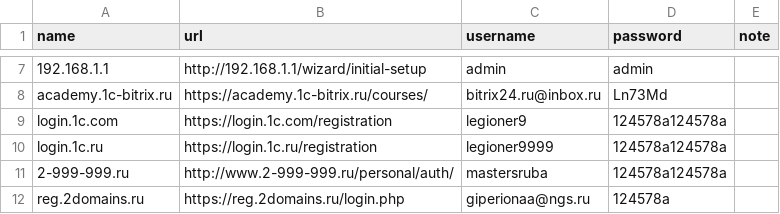
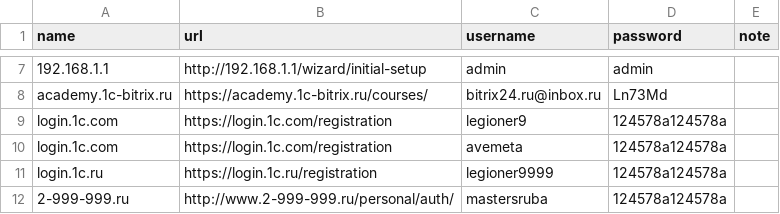
Before and after one commit to legioner9/Repono, a CSV file: BookMarks/lrp_2.csv, drawn as a sheet; only a part is shown, gaps mark what is left out; the shorter side is filled out with more unchanged rows.

Commit message:
<> ##

```diff
--- a/BookMarks/lrp_2.csv
+++ b/BookMarks/lrp_2.csv
@@ -9,2 +9,3 @@ academy.1c-bitrix.ru,https://academy.1c-bitrix.ru/courses/,bitrix24.ru@inbox.ru,
 login.1c.com,https://login.1c.com/registration,legioner9,124578a124578a,
+login.1c.com,https://login.1c.com/registration,avemeta,124578a124578a,
 login.1c.ru,https://login.1c.ru/registration,legioner9999,124578a124578a,
```
